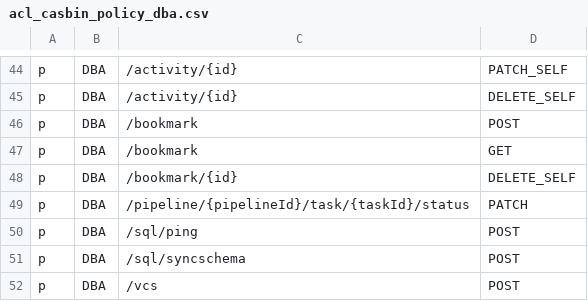
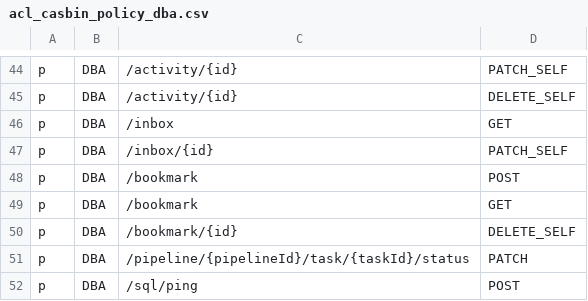
Before and after one commit to bytebase/bytebase, a CSV file: server/acl_casbin_policy_dba.csv, drawn as a sheet; only a part is shown, gaps mark what is left out; the shorter side is filled out with more unchanged rows; the diff names each change by its address in the sheet, - before the commit and + after, or states it on an @@ line.

```diff
--- a/server/acl_casbin_policy_dba.csv
+++ b/server/acl_casbin_policy_dba.csv
+row 46: p | DBA | /inbox | GET
+row 47: p | DBA | /inbox/{id} | PATCH_SELF
```
Also changed, not shown: server/acl_casbin_policy_developer.csv, server/acl_casbin_policy_owner.csv, 6 other files.
